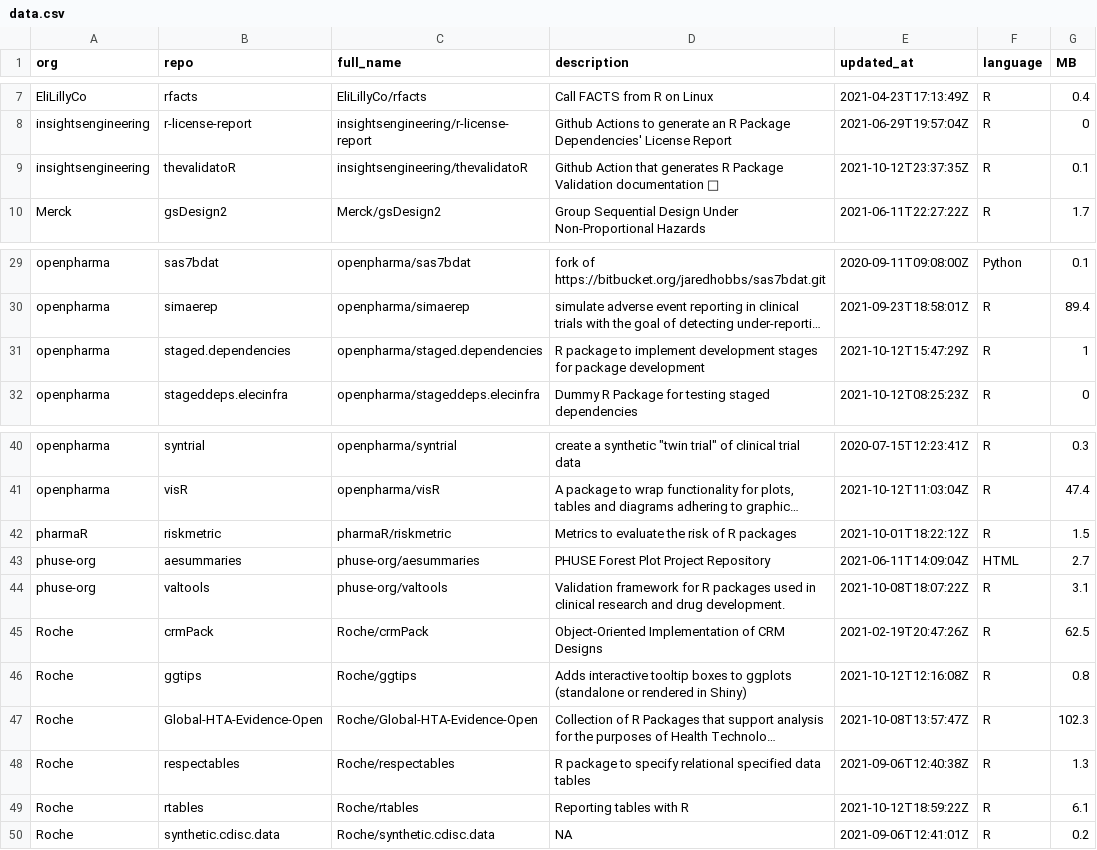
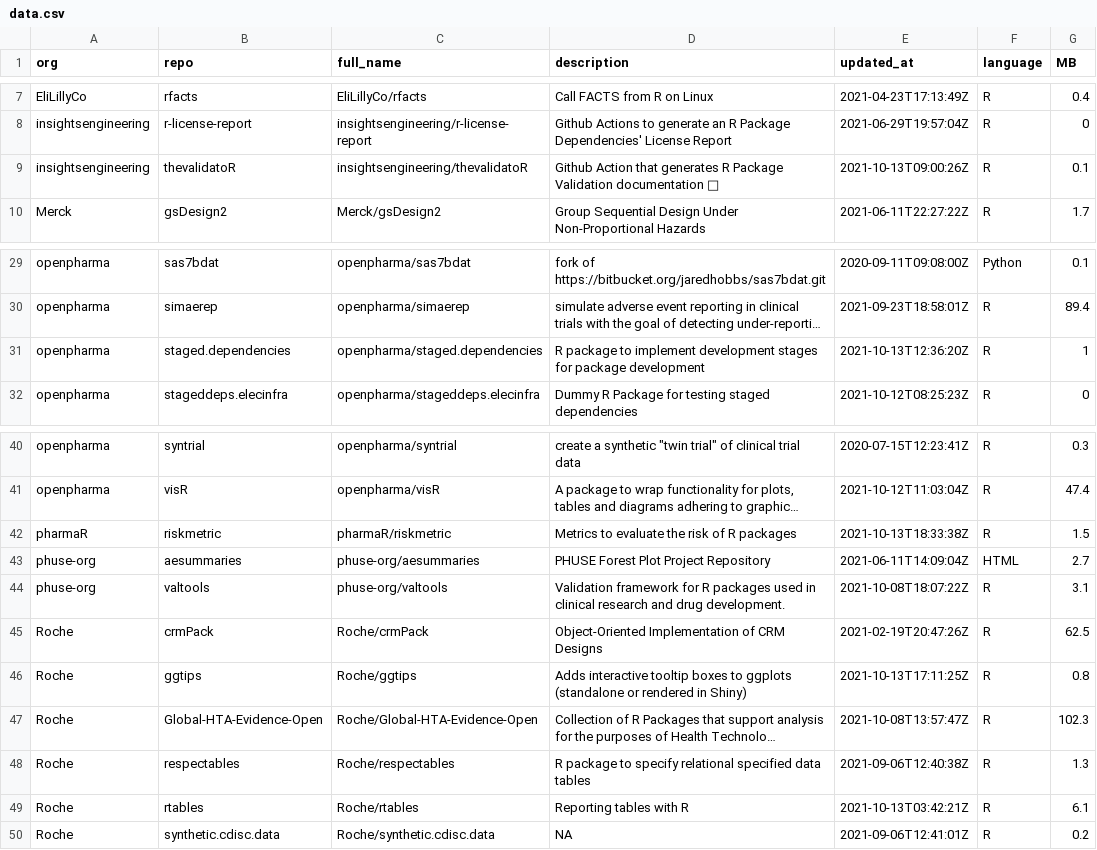
Before and after one commit to openpharma/openpharma_log, a CSV file: all-repos/data.csv, drawn as a sheet; only a part is shown, gaps mark what is left out; long unchanged cells end in …; the diff names each change by its address in the sheet, - before the commit and + after, or states it on an @@ line.

Commit message:
update all-repos

```diff
--- a/all-repos/data.csv
+++ b/all-repos/data.csv
-E9 (updated_at): 2021-10-12T23:37:35Z
+E9 (updated_at): 2021-10-13T09:00:26Z
-E31 (updated_at): 2021-10-12T15:47:29Z
+E31 (updated_at): 2021-10-13T12:36:20Z
-E42 (updated_at): 2021-10-01T18:22:12Z
+E42 (updated_at): 2021-10-13T18:33:38Z
-E46 (updated_at): 2021-10-12T12:16:08Z
+E46 (updated_at): 2021-10-13T17:11:25Z
-E49 (updated_at): 2021-10-12T18:59:22Z
+E49 (updated_at): 2021-10-13T03:42:21Z
```
Also changed, not shown: 1 other file.
